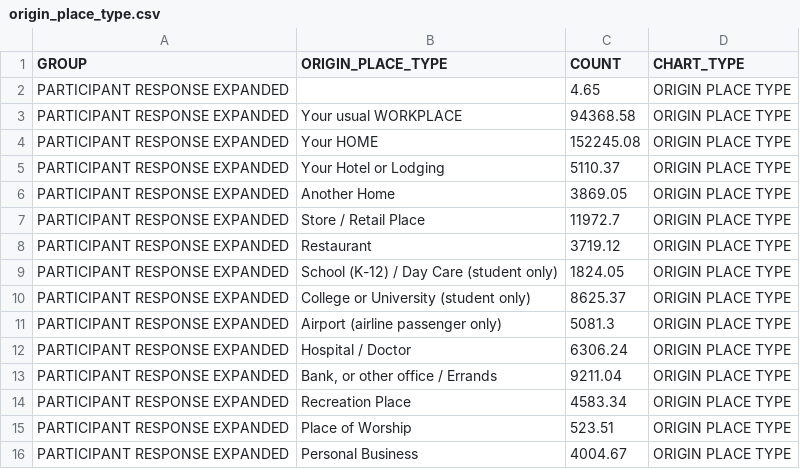
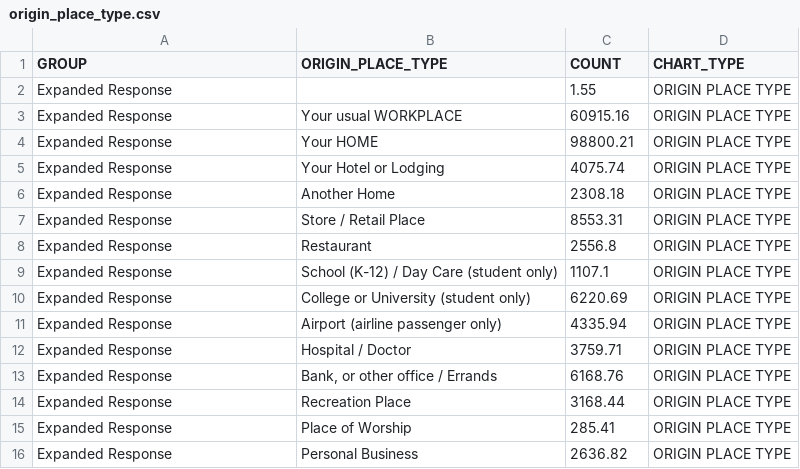
Before and after one commit to atlregional/ActivityViz_Data, a CSV file: data/atlanta/OnboardSurvey/origin_place_type.csv, drawn as a sheet.

```diff
--- a/data/atlanta/OnboardSurvey/origin_place_type.csv
+++ b/data/atlanta/OnboardSurvey/origin_place_type.csv
@@ -1,16 +1,16 @@
 GROUP,ORIGIN_PLACE_TYPE,COUNT,CHART_TYPE
-PARTICIPANT RESPONSE EXPANDED,"",4.65,ORIGIN PLACE TYPE
-PARTICIPANT RESPONSE EXPANDED,Your usual WORKPLACE ,94368.58,ORIGIN PLACE TYPE
-PARTICIPANT RESPONSE EXPANDED,Your HOME,152245.08,ORIGIN PLACE TYPE
-PARTICIPANT RESPONSE EXPANDED,Your Hotel or Lodging,5110.37,ORIGIN PLACE TYPE
-PARTICIPANT RESPONSE EXPANDED,Another Home,3869.05,ORIGIN PLACE TYPE
-PARTICIPANT RESPONSE EXPANDED,Store / Retail Place,11972.7,ORIGIN PLACE TYPE
-PARTICIPANT RESPONSE EXPANDED,Restaurant,3719.12,ORIGIN PLACE TYPE
-PARTICIPANT RESPONSE EXPANDED,School (K-12) / Day Care (student only),1824.05,ORIGIN PLACE TYPE
-PARTICIPANT RESPONSE EXPANDED,College or University (student only),8625.37,ORIGIN PLACE TYPE
-PARTICIPANT RESPONSE EXPANDED,Airport (airline passenger only),5081.3,ORIGIN PLACE TYPE
-PARTICIPANT RESPONSE EXPANDED,Hospital / Doctor,6306.24,ORIGIN PLACE TYPE
-PARTICIPANT RESPONSE EXPANDED,"Bank, or other office / Errands",9211.04,ORIGIN PLACE TYPE
-PARTICIPANT RESPONSE EXPANDED,Recreation Place,4583.34,ORIGIN PLACE TYPE
-PARTICIPANT RESPONSE EXPANDED,Place of Worship,523.51,ORIGIN PLACE TYPE
-PARTICIPANT RESPONSE EXPANDED,Personal Business,4004.67,ORIGIN PLACE TYPE
+Expanded Response,"",1.55,ORIGIN PLACE TYPE
+Expanded Response,Your usual WORKPLACE ,60915.16,ORIGIN PLACE TYPE
+Expanded Response,Your HOME,98800.21,ORIGIN PLACE TYPE
+Expanded Response,Your Hotel or Lodging,4075.74,ORIGIN PLACE TYPE
+Expanded Response,Another Home,2308.18,ORIGIN PLACE TYPE
+Expanded Response,Store / Retail Place,8553.31,ORIGIN PLACE TYPE
+Expanded Response,Restaurant,2556.8,ORIGIN PLACE TYPE
+Expanded Response,School (K-12) / Day Care (student only),1107.1,ORIGIN PLACE TYPE
+Expanded Response,College or University (student only),6220.69,ORIGIN PLACE TYPE
+Expanded Response,Airport (airline passenger only),4335.94,ORIGIN PLACE TYPE
+Expanded Response,Hospital / Doctor,3759.71,ORIGIN PLACE TYPE
+Expanded Response,"Bank, or other office / Errands",6168.76,ORIGIN PLACE TYPE
+Expanded Response,Recreation Place,3168.44,ORIGIN PLACE TYPE
+Expanded Response,Place of Worship,285.41,ORIGIN PLACE TYPE
+Expanded Response,Personal Business,2636.82,ORIGIN PLACE TYPE
```
Also changed, not shown: data/atlanta/OnboardSurvey/home_other_lang.csv, data/atlanta/OnboardSurvey/income.csv, 29 other files.
